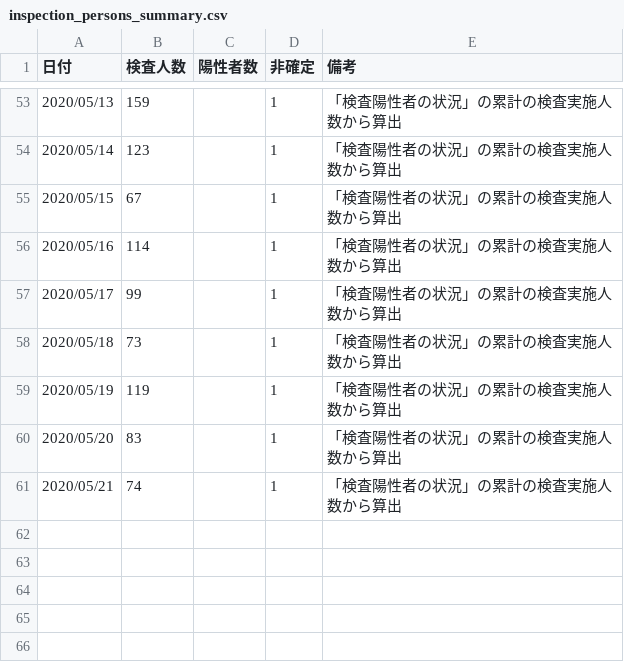
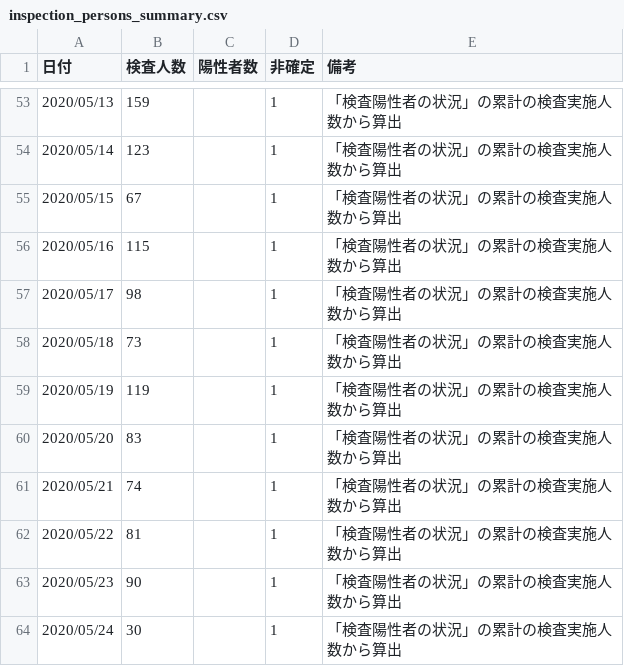
Before and after one commit to yoshitaka7/covid19, a CSV file: inspection_persons_summary.csv, drawn as a sheet; only a part is shown, gaps mark what is left out.

Commit message:
update data

```diff
--- a/inspection_persons_summary.csv
+++ b/inspection_persons_summary.csv
@@ -55,4 +55,4 @@
 2020/05/15,67,,1,「検査陽性者の状況」の累計の検査実施人数から算出
-2020/05/16,114,,1,「検査陽性者の状況」の累計の検査実施人数から算出
-2020/05/17,99,,1,「検査陽性者の状況」の累計の検査実施人数から算出
+2020/05/16,115,,1,「検査陽性者の状況」の累計の検査実施人数から算出
+2020/05/17,98,,1,「検査陽性者の状況」の累計の検査実施人数から算出
 2020/05/18,73,,1,「検査陽性者の状況」の累計の検査実施人数から算出
@@ -61 +61,4 @@
 2020/05/21,74,,1,「検査陽性者の状況」の累計の検査実施人数から算出
+2020/05/22,81,,1,「検査陽性者の状況」の累計の検査実施人数から算出
+2020/05/23,90,,1,「検査陽性者の状況」の累計の検査実施人数から算出
+2020/05/24,30,,1,「検査陽性者の状況」の累計の検査実施人数から算出
```
Also changed, not shown: inspections_summary.csv, 1 other file.
